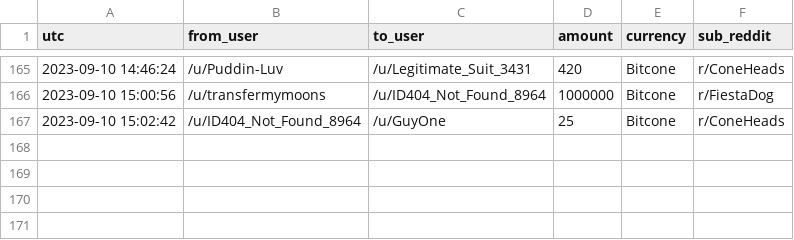
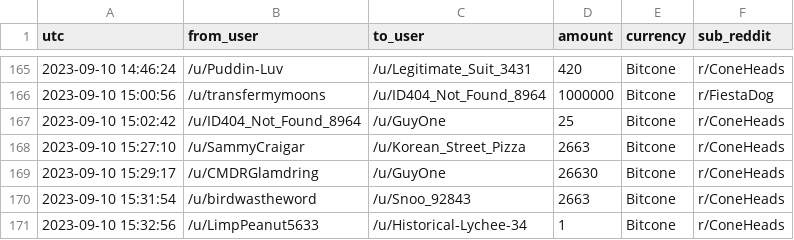
Before and after one commit to birdwastheword/Coneheads-Tip-Leaderboard, a CSV file: runs/2023-09-10/tips.csv, drawn as a sheet; only a part is shown, gaps mark what is left out; the diff names each change by its address in the sheet, - before the commit and + after, or states it on an @@ line.

```diff
--- a/runs/2023-09-10/tips.csv
+++ b/runs/2023-09-10/tips.csv
+row 168: 2023-09-10 15:27:10 | /u/SammyCraigar | /u/Korean_Street_Pizza | 2663 | Bitcone | r/ConeHeads
+row 169: 2023-09-10 15:29:17 | /u/CMDRGlamdring | /u/GuyOne | 26630 | Bitcone | r/ConeHeads
+row 170: 2023-09-10 15:31:54 | /u/birdwastheword | /u/Snoo_92843 | 2663 | Bitcone | r/ConeHeads
+row 171: 2023-09-10 15:32:56 | /u/LimpPeanut5633 | /u/Historical-Lychee-34 | 1 | Bitcone | r/ConeHeads
```
Also changed, not shown: 2 other files.
